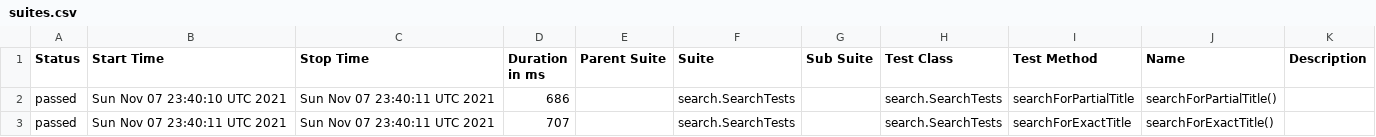
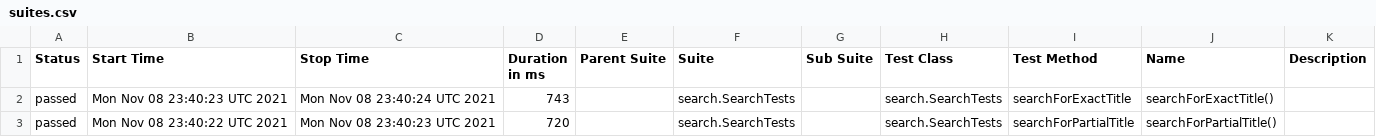
Before and after one commit to reinaldorossetti/playwright-java, a CSV file: safari/data/suites.csv, drawn as a sheet.

```diff
--- a/safari/data/suites.csv
+++ b/safari/data/suites.csv
@@ -1,3 +1,3 @@
 "Status","Start Time","Stop Time","Duration in ms","Parent Suite","Suite","Sub Suite","Test Class","Test Method","Name","Description"
-"passed","Sun Nov 07 23:40:10 UTC 2021","Sun Nov 07 23:40:11 UTC 2021","686","","search.SearchTests","","search.SearchTests","searchForPartialTitle","searchForPartialTitle()",""
-"passed","Sun Nov 07 23:40:11 UTC 2021","Sun Nov 07 23:40:11 UTC 2021","707","","search.SearchTests","","search.SearchTests","searchForExactTitle","searchForExactTitle()",""
+"passed","Mon Nov 08 23:40:23 UTC 2021","Mon Nov 08 23:40:24 UTC 2021","743","","search.SearchTests","","search.SearchTests","searchForExactTitle","searchForExactTitle()",""
+"passed","Mon Nov 08 23:40:22 UTC 2021","Mon Nov 08 23:40:23 UTC 2021","720","","search.SearchTests","","search.SearchTests","searchForPartialTitle","searchForPartialTitle()",""
```
Also changed, not shown: 17 other files.
